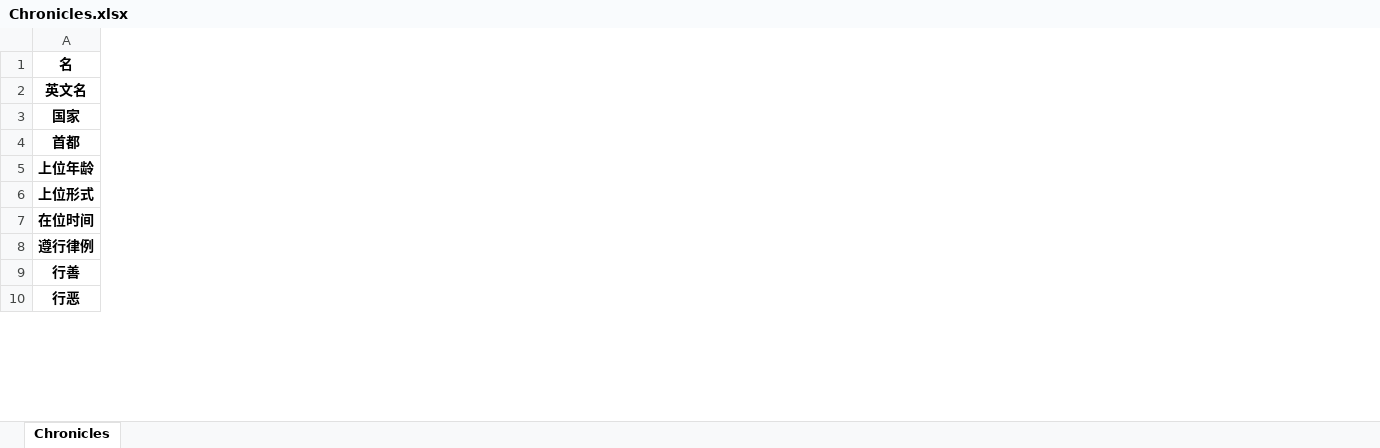
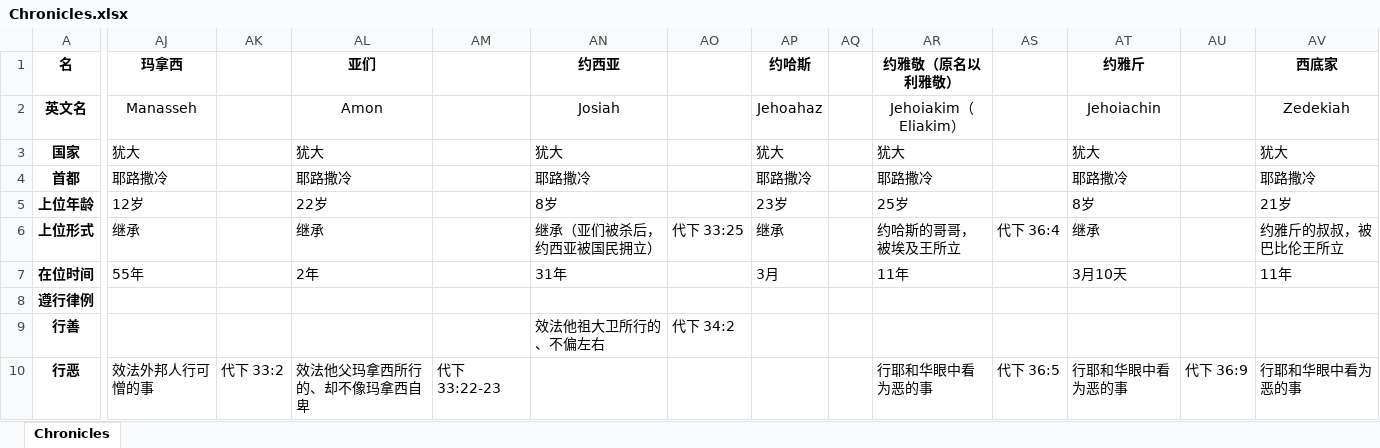
Before and after one commit to syuoni/bethlehem, an Excel workbook: Samuel-Kings-Chronicles-notes/Chronicles.xlsx, sheet Chronicles, drawn as a sheet; only a part is shown, gaps mark what is left out; values as stored, in another font and other column widths than the file's, no borders; the diff covers the shown part only; the diff names each change by its address in the sheet, - before the commit and + after, or states it on an @@ line.

Commit message:
Update Chronicles.xlsx

```diff
--- a/Samuel-Kings-Chronicles-notes/Chronicles.xlsx (sheet Chronicles)
+++ b/Samuel-Kings-Chronicles-notes/Chronicles.xlsx (sheet Chronicles)
+column AJ (玛拿西), rows 2-10: Manasseh | 犹大 | 耶路撒冷 | 12岁 | 继承 | 55年 |  |  | 效法外邦人行可憎的事
+column AK, row 10: 代下 33:2
+column AL (亚们), rows 2-10: Amon | 犹大 | 耶路撒冷 | 22岁 | 继承 | 2年 |  |  | 效法他父玛拿西所行的、却不像玛拿西自卑
+column AM, row 10: 代下 33:22-23
+column AN (约西亚), rows 2-9: Josiah | 犹大 | 耶路撒冷 | 8岁 | 继承（亚们被杀后，约西亚被国民拥立） | 31年 |  | 效法他祖大卫所行的、不偏左右
+column AO, rows 6-9: 代下 33:25 |  |  | 代下 34:2
+column AP (约哈斯), rows 2-7: Jehoahaz | 犹大 | 耶路撒冷 | 23岁 | 继承 | 3月
+column AQ, empty
+column AR (约雅敬（原名以利雅敬）), rows 2-10: Jehoiakim（Eliakim） | 犹大 | 耶路撒冷 | 25岁 | 约哈斯的哥哥，被埃及王所立 | 11年 |  |  | 行耶和华眼中看为恶的事
+column AS, rows 6-10: 代下 36:4 |  |  |  | 代下 36:5
+column AT (约雅斤), rows 2-10: Jehoiachin | 犹大 | 耶路撒冷 | 8岁 | 继承 | 3月10天 |  |  | 行耶和华眼中看为恶的事
+column AU, row 10: 代下 36:9
+column AV (西底家), rows 2-10: Zedekiah | 犹大 | 耶路撒冷 | 21岁 | 约雅斤的叔叔，被巴比伦王所立 | 11年 |  |  | 行耶和华眼中看为恶的事
```
Also changed, not shown: 1 added column and 22 edited cells elsewhere in this sheet, 1 other file.
